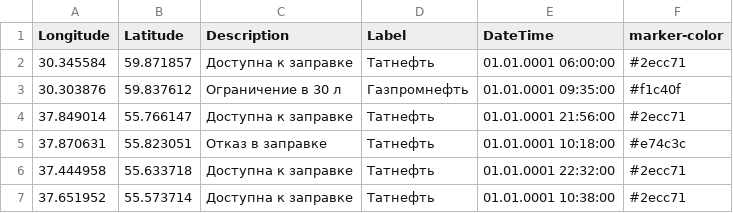
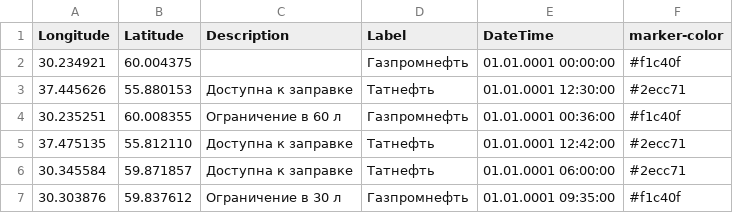
Before and after one commit to ProilKarpenko/Proil_AZS, a CSV file: data.csv, drawn as a sheet; only a part is shown; the shorter side is filled out with more unchanged rows; the diff names each change by its address in the sheet, - before the commit and + after, or states it on an @@ line.

Commit message:
Автоматическое обновление ГИС данных [ExcelLoader]

```diff
--- a/data.csv
+++ b/data.csv
+row 2: 30.234921 | 60.004375 |  | Газпромнефть | 01.01.0001 00:00:00 | #f1c40f
+row 3: 37.445626 | 55.880153 | Доступна к заправке | Татнефть | 01.01.0001 12:30:00 | #2ecc71
+row 4: 30.235251 | 60.008355 | Ограничение в 60 л | Газпромнефть | 01.01.0001 00:36:00 | #f1c40f
+row 5: 37.475135 | 55.812110 | Доступна к заправке | Татнефть | 01.01.0001 12:42:00 | #2ecc71
```
